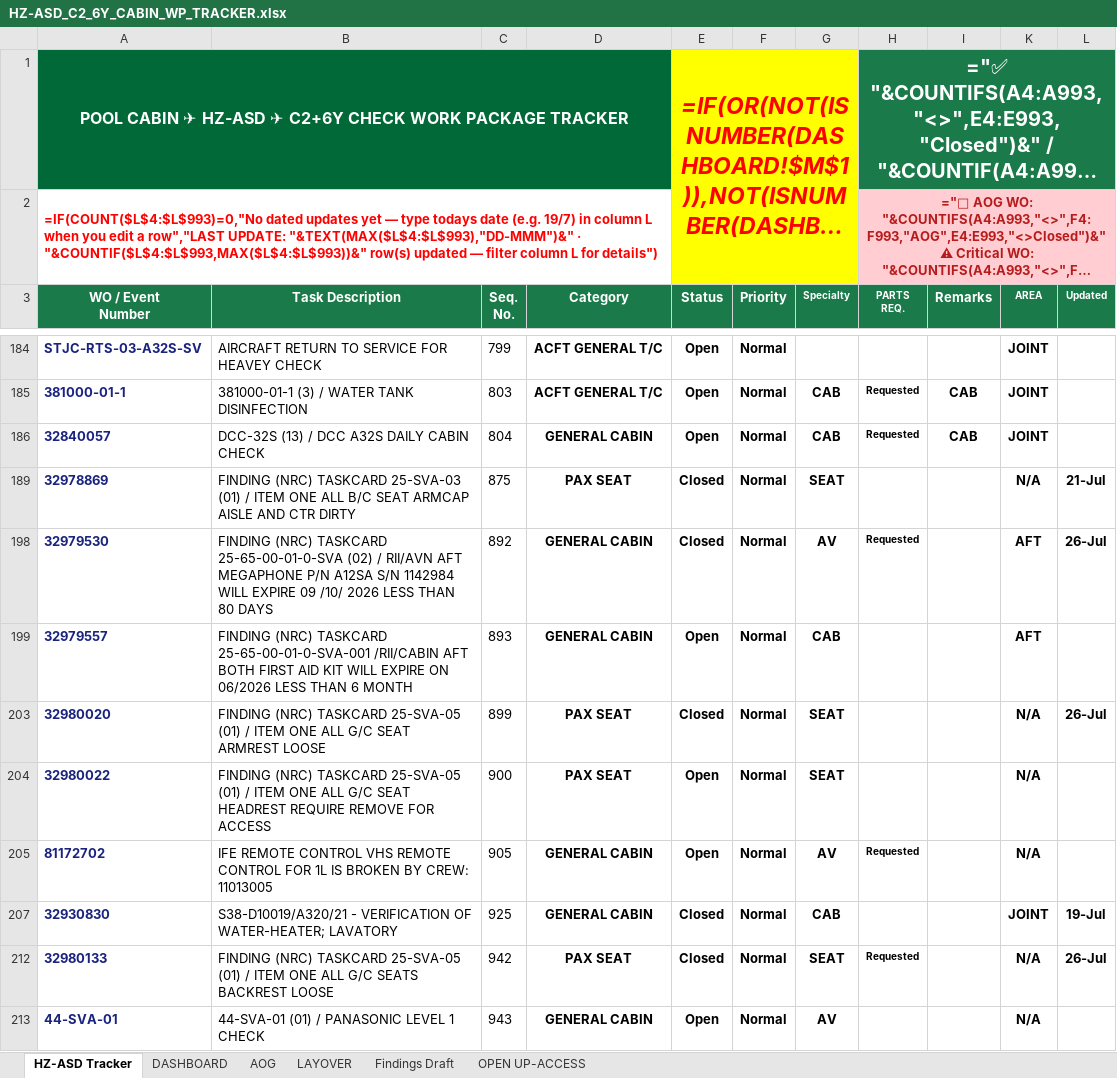
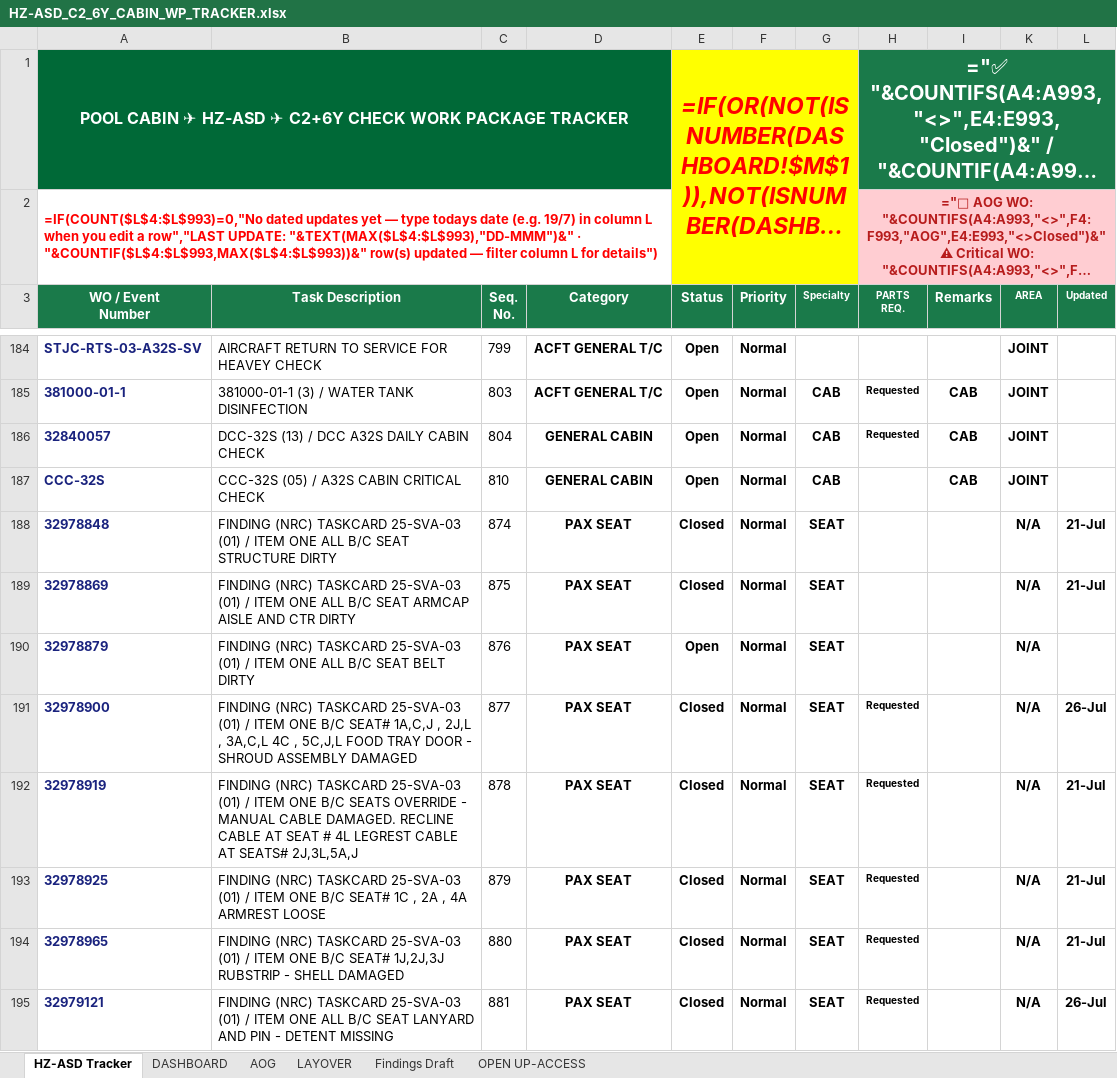
Before and after one commit to Aviproject-bit/avisuite, an Excel workbook: uploads/outbox/HZ-ASD_C2_6Y_CABIN_WP_TRACKER.xlsx, sheet HZ-ASD Tracker, drawn as a sheet; only a part is shown, gaps mark what is left out; the shorter side is filled out with more unchanged rows; long unchanged cells end in …; values as stored, in another font and other column widths than the file's, no borders; formulas without a stored value are shown as written; conditional formats and table styles not drawn; the diff covers the shown part only; the diff names each change by its address in the sheet, - before the commit and + after, or states it on an @@ line.

Commit message:
Accent bar priority fixed (legacy B rules removed); true auto heights; dashboard headers wrap; AOG blank row 3 removed

```diff
--- a/uploads/outbox/HZ-ASD_C2_6Y_CABIN_WP_TRACKER.xlsx (sheet HZ-ASD Tracker)
+++ b/uploads/outbox/HZ-ASD_C2_6Y_CABIN_WP_TRACKER.xlsx (sheet HZ-ASD Tracker)
@@ row 187 unhidden: CCC-32S | CCC-32S (05) / A32S CABIN CRITICAL CHECK | 810 | GENERAL CABIN | Open | Normal | CAB |  | CAB | JOINT @@
@@ row 188 unhidden: 32978848 | FINDING (NRC) TASKCARD 25-SVA-03 (01) / ITEM ONE ALL B/C SEAT STRUCTURE DIRTY | 874 | PAX SEAT | Closed | Normal | SEAT |  |  | N/A | 21-Jul @@
@@ row 190 unhidden: 32978879 | FINDING (NRC) TASKCARD 25-SVA-03 (01) / ITEM ONE ALL B/C SEAT BELT DIRTY | 876 | PAX SEAT | Open | Normal | SEAT |  |  | N/A @@
@@ row 191 unhidden: 32978900 | FINDING (NRC) TASKCARD 25-SVA-03 (01) / ITEM ONE B/C SEAT# 1A,C,J , 2J,L , 3A,C,L 4C , 5C,J,L FOOD TRAY DOOR - SHROUD ASSEMBLY DAMAGED | 877 | PAX SEAT | Closed | Normal | SEAT | Requested |  | N/A | 26-Jul @@
@@ row 192 unhidden: 32978919 | FINDING (NRC) TASKCARD 25-SVA-03 (01) / ITEM ONE B/C SEATS OVERRIDE - MANUAL CABLE DAMAGED. RECLINE CABLE AT SEAT # 4L LEGREST CABLE AT SEATS# 2J,3L,5A,J | 878 | PAX SEAT | Closed | Normal | SEAT | Requested |  | N/A | 21-Jul @@
@@ row 193 unhidden: 32978925 | FINDING (NRC) TASKCARD 25-SVA-03 (01) / ITEM ONE B/C SEAT# 1C , 2A , 4A ARMREST LOOSE | 879 | PAX SEAT | Closed | Normal | SEAT | Requested |  | N/A | 21-Jul @@
@@ row 194 unhidden: 32978965 | FINDING (NRC) TASKCARD 25-SVA-03 (01) / ITEM ONE B/C SEAT# 1J,2J,3J RUBSTRIP - SHELL DAMAGED | 880 | PAX SEAT | Closed | Normal | SEAT | Requested |  | N/A | 21-Jul @@
@@ row 195 unhidden: 32979121 | FINDING (NRC) TASKCARD 25-SVA-03 (01) / ITEM ONE ALL B/C SEAT LANYARD AND PIN - DETENT MISSING | 881 | PAX SEAT | Closed | Normal | SEAT | Requested |  | N/A | 26-Jul @@
```
Also changed, not shown: 96 hidden or unhidden rows elsewhere in this sheet, sheet AOG.
